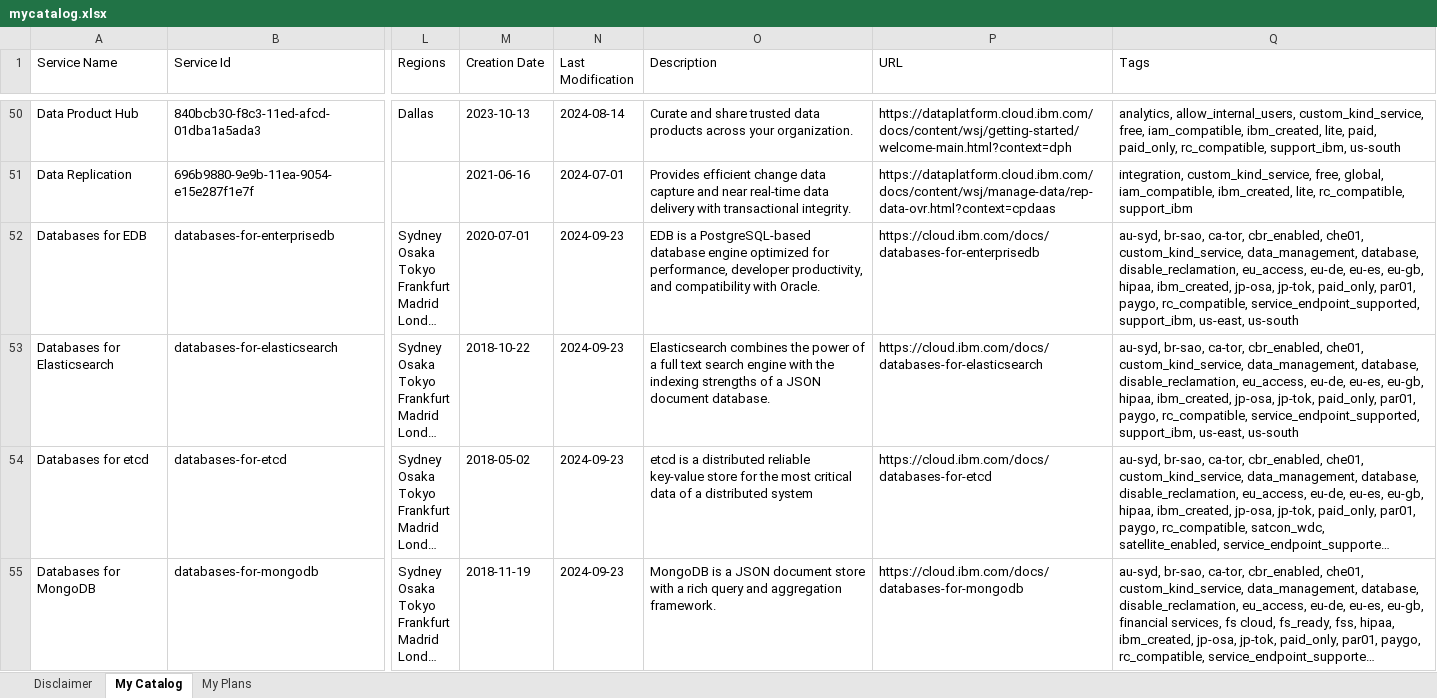
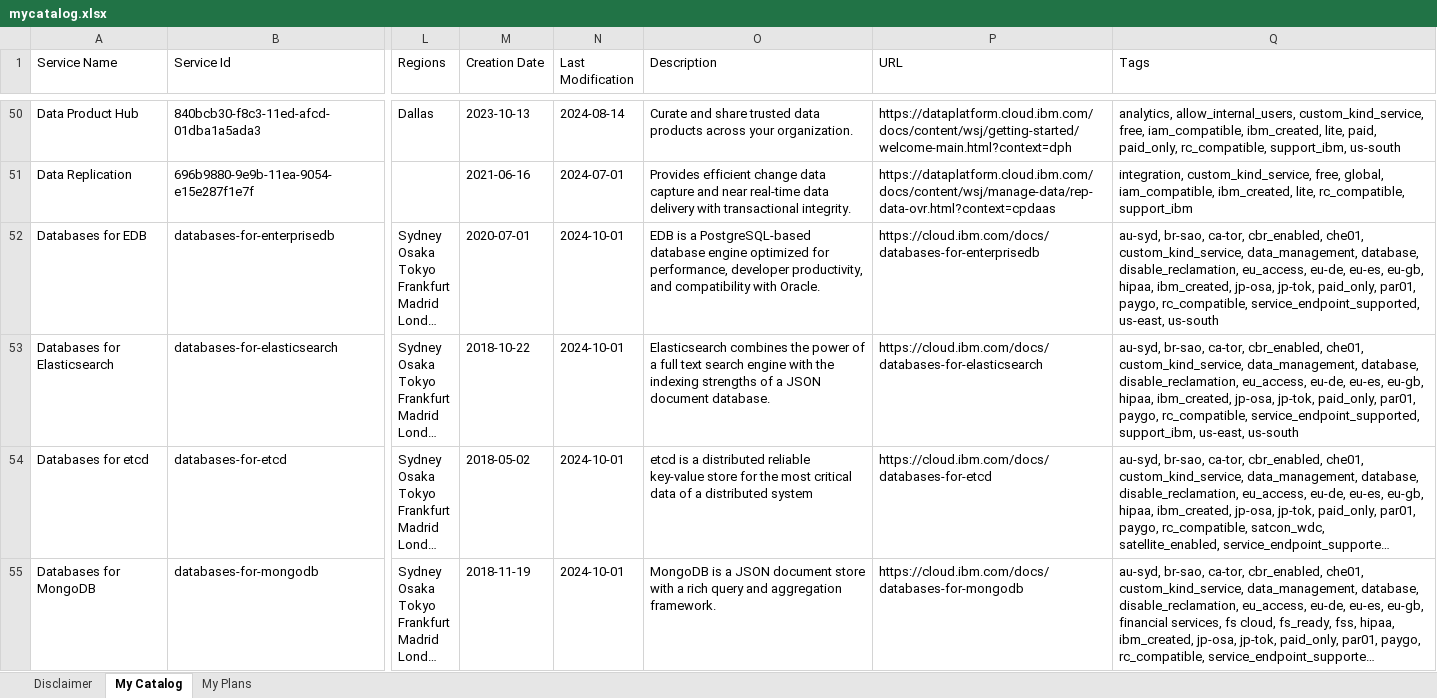
Before and after one commit to l2fprod/mycatalog, an Excel workbook: docs/generated/mycatalog.xlsx, sheet My Catalog, drawn as a sheet; only a part is shown, gaps mark what is left out; long unchanged cells end in …; values as stored, in another font and other column widths than the file's, no borders; the diff covers the shown part only; the diff names each change by its address in the sheet, - before the commit and + after, or states it on an @@ line.

```diff
--- a/docs/generated/mycatalog.xlsx (sheet My Catalog)
+++ b/docs/generated/mycatalog.xlsx (sheet My Catalog)
-N52:N55 (Last Modification): 2024-09-23
+N52:N55 (Last Modification): 2024-10-01
-Q52 (Tags): …rc_compatible, service_endpoint_supported, support_ibm, us-east, us-south
+Q52 (Tags): …rc_compatible, service_endpoint_supported, us-east, us-south
```
Also changed, not shown: 6 edited cells elsewhere in this sheet, 10 other files.
